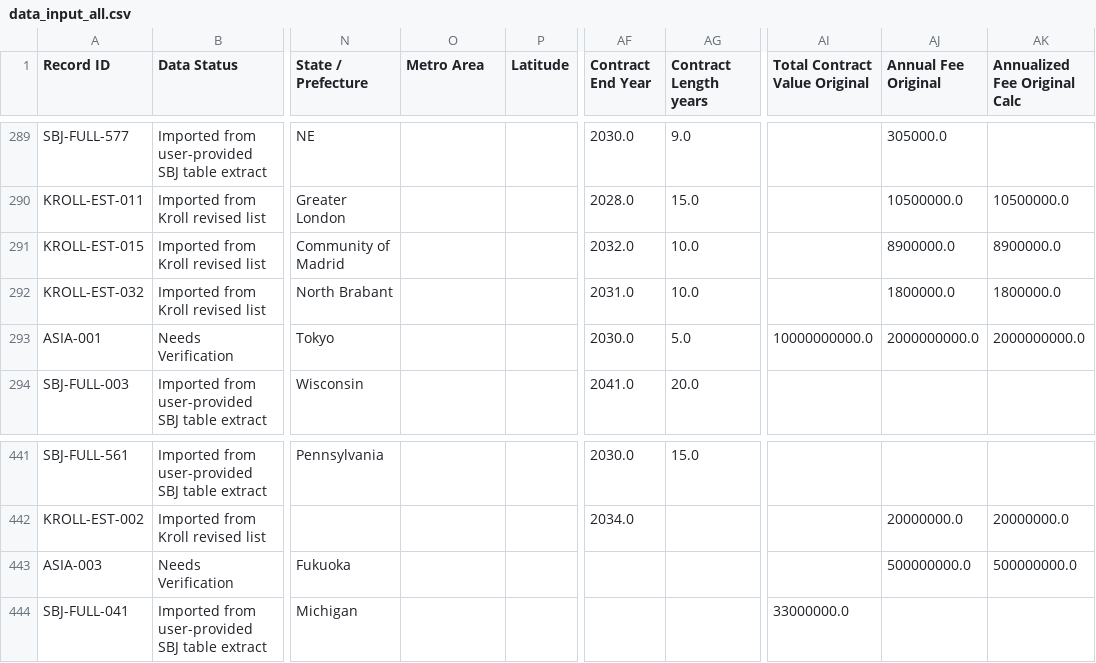
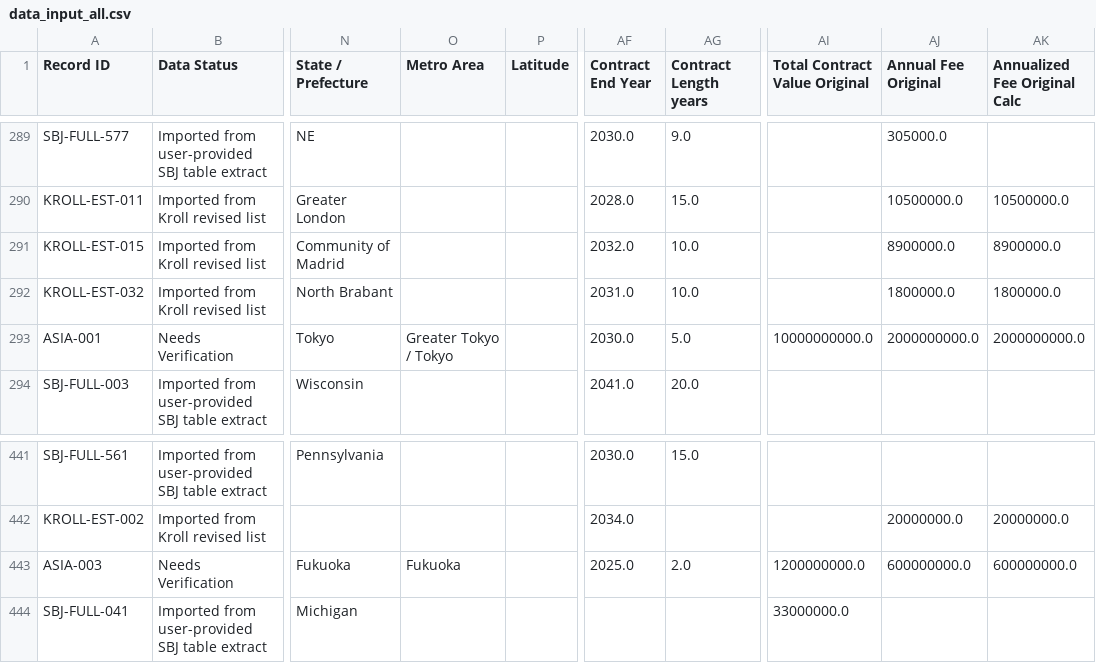
Before and after one commit to ayano-tanaka-v/msbai-capstone-at6787, a CSV file: raw/data_input_all.csv, drawn as a sheet; only a part is shown, gaps mark what is left out; the diff covers the shown part only; the diff names each change by its address in the sheet, - before the commit and + after, or states it on an @@ line.

```diff
--- a/raw/data_input_all.csv
+++ b/raw/data_input_all.csv
-O293 (Metro Area): (empty)
+O293 (Metro Area): Greater Tokyo / Tokyo
-O443 (Metro Area): (empty)
+O443 (Metro Area): Fukuoka
-AF443 (Contract End Year): (empty)
+AF443 (Contract End Year): 2025.0
-AG443 (Contract Length years): (empty)
+AG443 (Contract Length years): 2.0
-AI443 (Total Contract Value Original): (empty)
+AI443 (Total Contract Value Original): 1200000000.0
-AJ443 (Annual Fee Original): 500000000.0
+AJ443 (Annual Fee Original): 600000000.0
-AK443 (Annualized Fee Original Calc): 500000000.0
+AK443 (Annualized Fee Original Calc): 600000000.0
```
Also changed, not shown: 36 edited cells elsewhere in this file.
